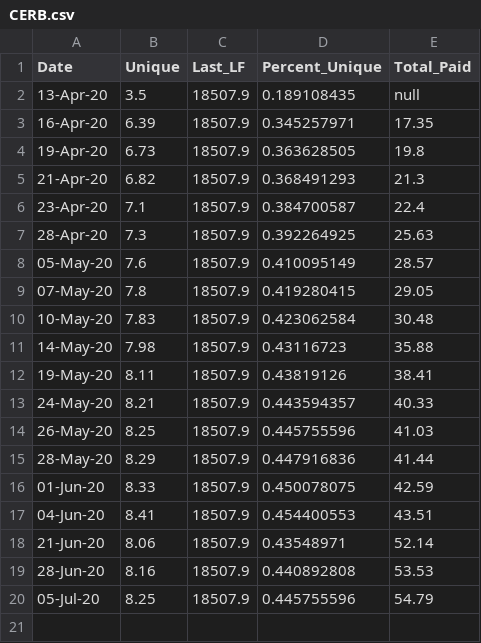
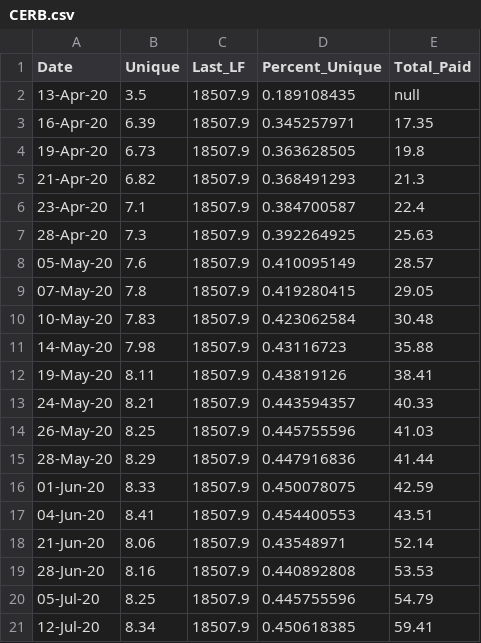
Before and after one commit to cdhoweinstitute/COVID-Canada, a CSV file: CERB.csv, drawn as a sheet.

```diff
--- a/CERB.csv
+++ b/CERB.csv
@@ -20 +20,2 @@
 05-Jul-20,8.25,18507.9,0.445755596,54.79
+12-Jul-20,8.34,18507.9,0.450618385,59.41
```
Also changed, not shown: CEWS_Applications.csv, Vancouver.csv, 4 other files.
